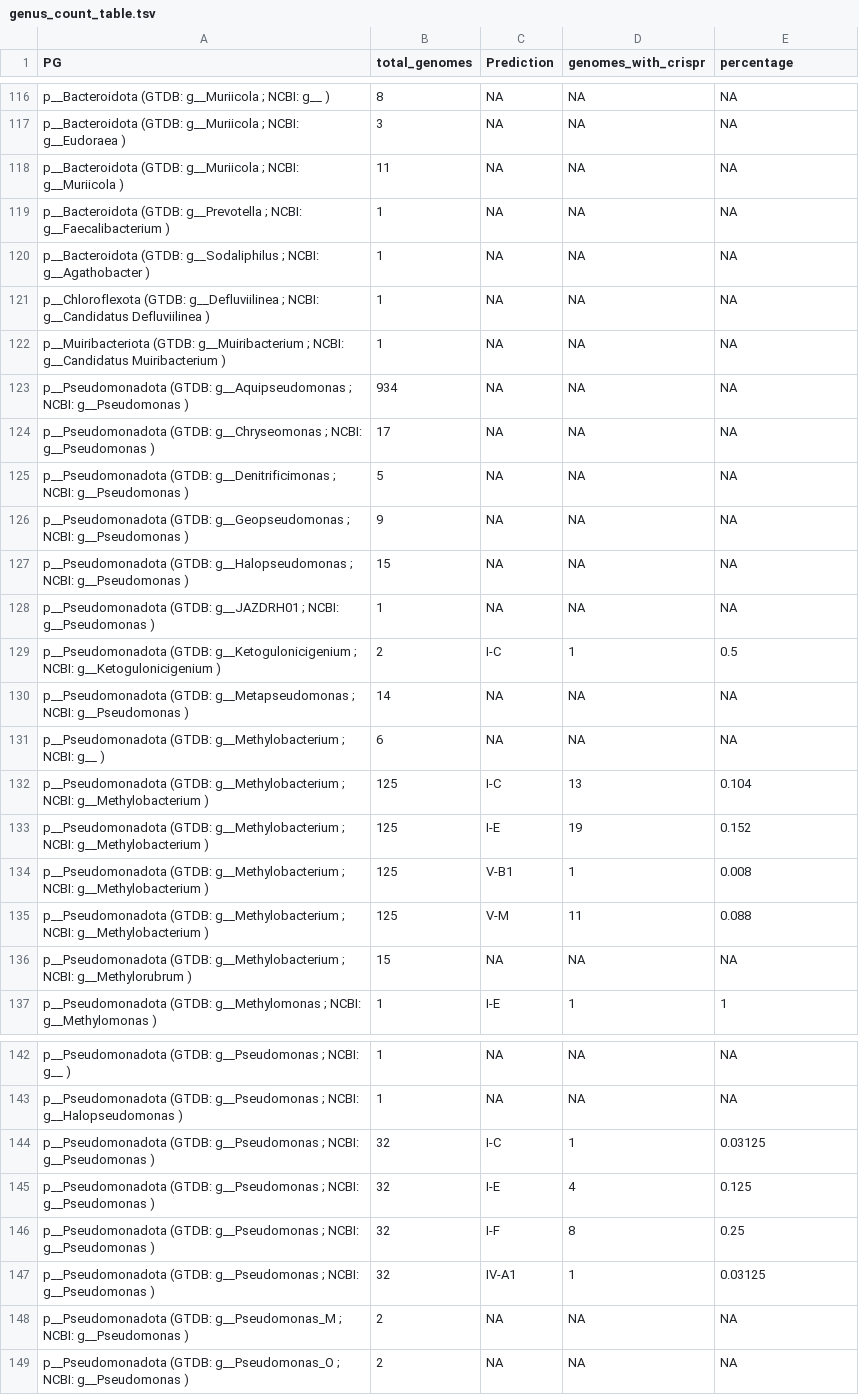
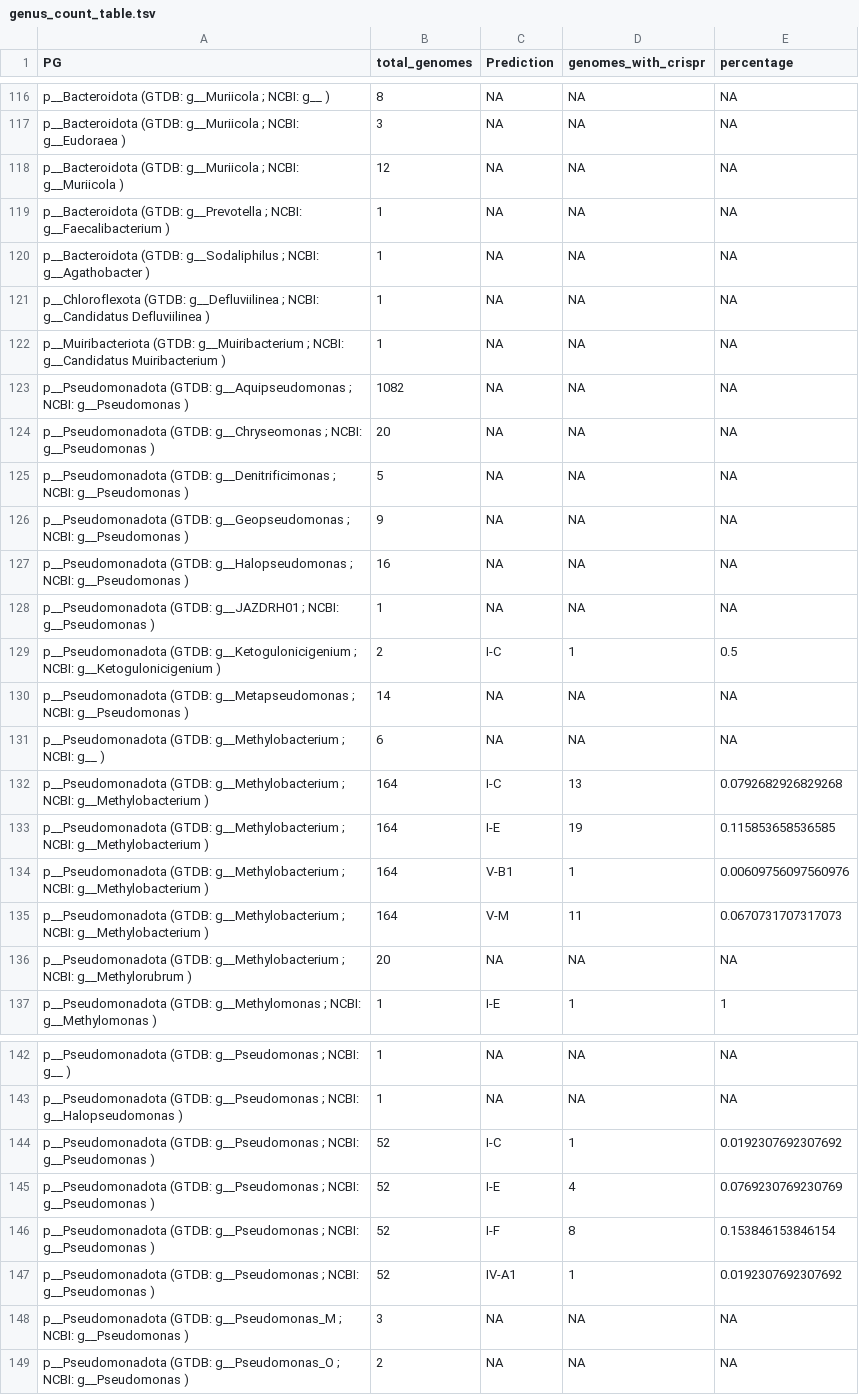
Before and after one commit to MolabUW/greA, a TSV file: Output/genus_count_table.tsv, drawn as a sheet; only a part is shown, gaps mark what is left out; the diff covers the shown part only.

```diff
--- a/Output/genus_count_table.tsv
+++ b/Output/genus_count_table.tsv
@@ -117,3 +117,3 @@
 "p__Bacteroidota (GTDB: g__Muriicola ; NCBI: g__Eudoraea )"	3	NA	NA	NA
-"p__Bacteroidota (GTDB: g__Muriicola ; NCBI: g__Muriicola )"	11	NA	NA	NA
+"p__Bacteroidota (GTDB: g__Muriicola ; NCBI: g__Muriicola )"	12	NA	NA	NA
 "p__Bacteroidota (GTDB: g__Prevotella ; NCBI: g__Faecalibacterium )"	1	NA	NA	NA
@@ -122,7 +122,7 @@
 "p__Muiribacteriota (GTDB: g__Muiribacterium ; NCBI: g__Candidatus Muiribacterium )"	1	NA	NA	NA
-"p__Pseudomonadota (GTDB: g__Aquipseudomonas ; NCBI: g__Pseudomonas )"	934	NA	NA	NA
-"p__Pseudomonadota (GTDB: g__Chryseomonas ; NCBI: g__Pseudomonas )"	17	NA	NA	NA
+"p__Pseudomonadota (GTDB: g__Aquipseudomonas ; NCBI: g__Pseudomonas )"	1082	NA	NA	NA
+"p__Pseudomonadota (GTDB: g__Chryseomonas ; NCBI: g__Pseudomonas )"	20	NA	NA	NA
 "p__Pseudomonadota (GTDB: g__Denitrificimonas ; NCBI: g__Pseudomonas )"	5	NA	NA	NA
 "p__Pseudomonadota (GTDB: g__Geopseudomonas ; NCBI: g__Pseudomonas )"	9	NA	NA	NA
-"p__Pseudomonadota (GTDB: g__Halopseudomonas ; NCBI: g__Pseudomonas )"	15	NA	NA	NA
+"p__Pseudomonadota (GTDB: g__Halopseudomonas ; NCBI: g__Pseudomonas )"	16	NA	NA	NA
 "p__Pseudomonadota (GTDB: g__JAZDRH01 ; NCBI: g__Pseudomonas )"	1	NA	NA	NA
@@ -131,7 +131,7 @@
 "p__Pseudomonadota (GTDB: g__Methylobacterium ; NCBI: g__ )"	6	NA	NA	NA
-"p__Pseudomonadota (GTDB: g__Methylobacterium ; NCBI: g__Methylobacterium )"	125	"I-C"	13	0.104
-"p__Pseudomonadota (GTDB: g__Methylobacterium ; NCBI: g__Methylobacterium )"	125	"I-E"	19	0.152
-"p__Pseudomonadota (GTDB: g__Methylobacterium ; NCBI: g__Methylobacterium )"	125	"V-B1"	1	0.008
-"p__Pseudomonadota (GTDB: g__Methylobacterium ; NCBI: g__Methylobacterium )"	125	"V-M"	11	0.088
-"p__Pseudomonadota (GTDB: g__Methylobacterium ; NCBI: g__Methylorubrum )"	15	NA	NA	NA
+"p__Pseudomonadota (GTDB: g__Methylobacterium ; NCBI: g__Methylobacterium )"	164	"I-C"	13	0.0792682926829268
+"p__Pseudomonadota (GTDB: g__Methylobacterium ; NCBI: g__Methylobacterium )"	164	"I-E"	19	0.115853658536585
+"p__Pseudomonadota (GTDB: g__Methylobacterium ; NCBI: g__Methylobacterium )"	164	"V-B1"	1	0.00609756097560976
+"p__Pseudomonadota (GTDB: g__Methylobacterium ; NCBI: g__Methylobacterium )"	164	"V-M"	11	0.0670731707317073
+"p__Pseudomonadota (GTDB: g__Methylobacterium ; NCBI: g__Methylorubrum )"	20	NA	NA	NA
 "p__Pseudomonadota (GTDB: g__Methylomonas ; NCBI: g__Methylomonas )"	1	"I-E"	1	1
@@ -143,7 +143,7 @@
 "p__Pseudomonadota (GTDB: g__Pseudomonas ; NCBI: g__Halopseudomonas )"	1	NA	NA	NA
-"p__Pseudomonadota (GTDB: g__Pseudomonas ; NCBI: g__Pseudomonas )"	32	"I-C"	1	0.03125
-"p__Pseudomonadota (GTDB: g__Pseudomonas ; NCBI: g__Pseudomonas )"	32	"I-E"	4	0.125
-"p__Pseudomonadota (GTDB: g__Pseudomonas ; NCBI: g__Pseudomonas )"	32	"I-F"	8	0.25
-"p__Pseudomonadota (GTDB: g__Pseudomonas ; NCBI: g__Pseudomonas )"	32	"IV-A1"	1	0.03125
-"p__Pseudomonadota (GTDB: g__Pseudomonas_M ; NCBI: g__Pseudomonas )"	2	NA	NA	NA
+"p__Pseudomonadota (GTDB: g__Pseudomonas ; NCBI: g__Pseudomonas )"	52	"I-C"	1	0.0192307692307692
+"p__Pseudomonadota (GTDB: g__Pseudomonas ; NCBI: g__Pseudomonas )"	52	"I-E"	4	0.0769230769230769
+"p__Pseudomonadota (GTDB: g__Pseudomonas ; NCBI: g__Pseudomonas )"	52	"I-F"	8	0.153846153846154
+"p__Pseudomonadota (GTDB: g__Pseudomonas ; NCBI: g__Pseudomonas )"	52	"IV-A1"	1	0.0192307692307692
+"p__Pseudomonadota (GTDB: g__Pseudomonas_M ; NCBI: g__Pseudomonas )"	3	NA	NA	NA
 "p__Pseudomonadota (GTDB: g__Pseudomonas_O ; NCBI: g__Pseudomonas )"	2	NA	NA	NA
```
Also changed, not shown: 54 edited cells elsewhere in this file, 3 other files.
